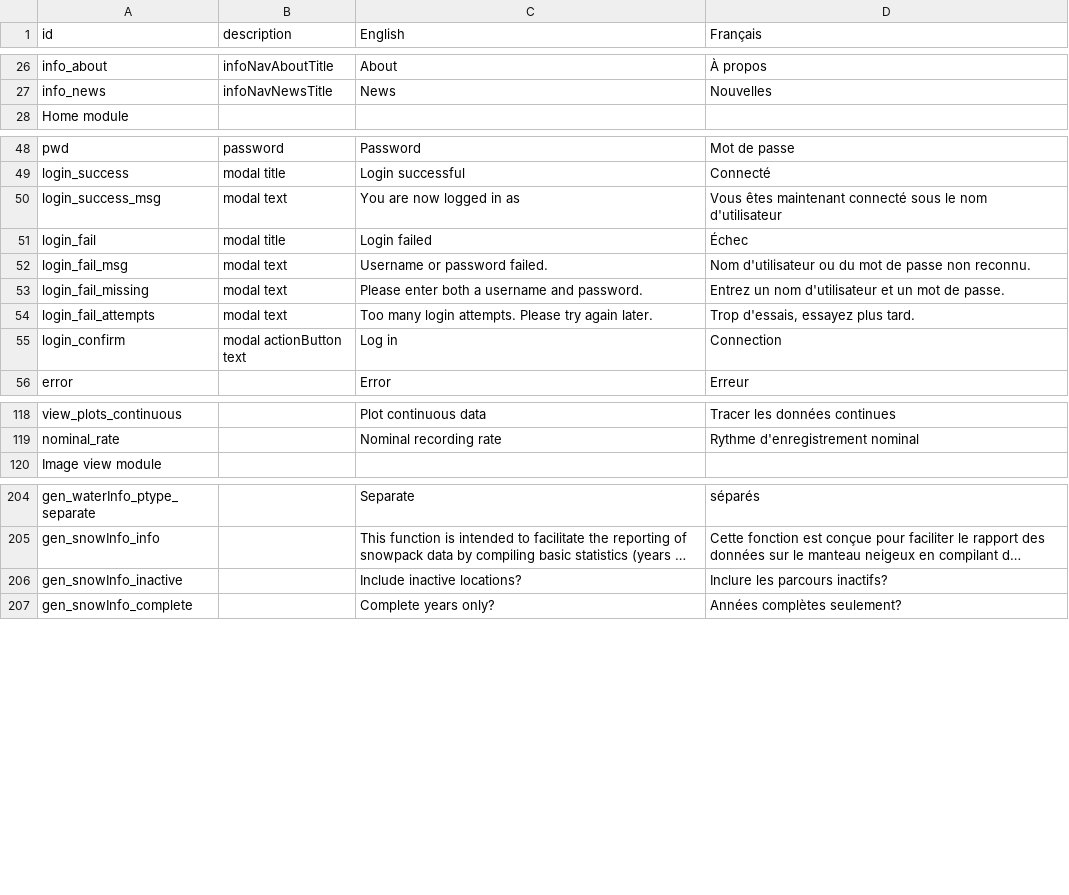
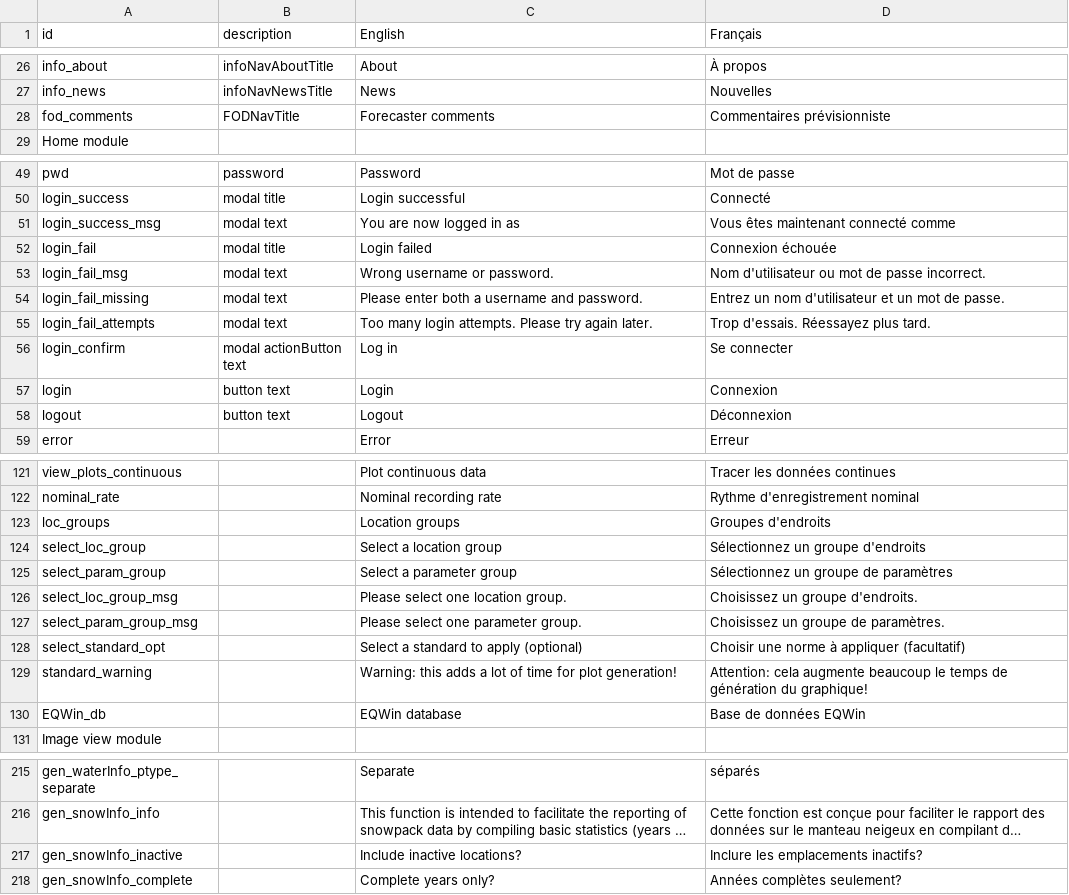
Before and after one commit to YukonWRB/YGwater, a CSV file: inst/apps/YGwater/translations.csv, drawn as a sheet; only a part is shown, gaps mark what is left out; long unchanged cells end in …; addresses are those after the commit; the diff covers the shown part only; the diff names each change by its address in the sheet, - before the commit and + after, or states it on an @@ line.

Commit message:
finish all public side translations

```diff
--- a/inst/apps/YGwater/translations.csv
+++ b/inst/apps/YGwater/translations.csv
+row 28: fod_comments | FODNavTitle | Forecaster comments | Commentaires prévisionniste
-D51 (Français): Vous êtes maintenant connecté sous le nom d'utilisateur
+D51 (Français): Vous êtes maintenant connecté comme
-D52 (Français): Échec
+D52 (Français): Connexion échouée
-C53 (English): Username or password failed.
+C53 (English): Wrong username or password.
-D53 (Français): …d'utilisateur ou du mot de passe non reconnu.
+D53 (Français): …d'utilisateur ou mot de passe incorrect.
-D55 (Français): Trop d'essais, essayez plus tard.
+D55 (Français): Trop d'essais. Réessayez plus tard.
-D56 (Français): Connection
+D56 (Français): Se connecter
+row 57: login | button text | Login | Connexion
+row 58: logout | button text | Logout | Déconnexion
+row 123: loc_groups |  | Location groups | Groupes d'endroits
+row 124: select_loc_group |  | Select a location group | Sélectionnez un groupe d'endroits
+row 125: select_param_group |  | Select a parameter group | Sélectionnez un groupe de paramètres
+row 126: select_loc_group_msg |  | Please select one location group. | Choisissez un groupe d'endroits.
+row 127: select_param_group_msg |  | Please select one parameter group. | Choisissez un groupe de paramètres.
+row 128: select_standard_opt |  | Select a standard to apply (optional) | Choisir une norme à appliquer (facultatif)
+row 129: standard_warning |  | Warning: this adds a lot of time for plot generation! | Attention: cela augmente beaucoup le temps de génération du graphique!
+row 130: EQWin_db |  | EQWin database | Base de données EQWin
-D217 (Français): Inclure les parcours inactifs?
+D217 (Français): Inclure les emplacements inactifs?
```
Also changed, not shown: 8 edited cells elsewhere in this file, 5 other files.
